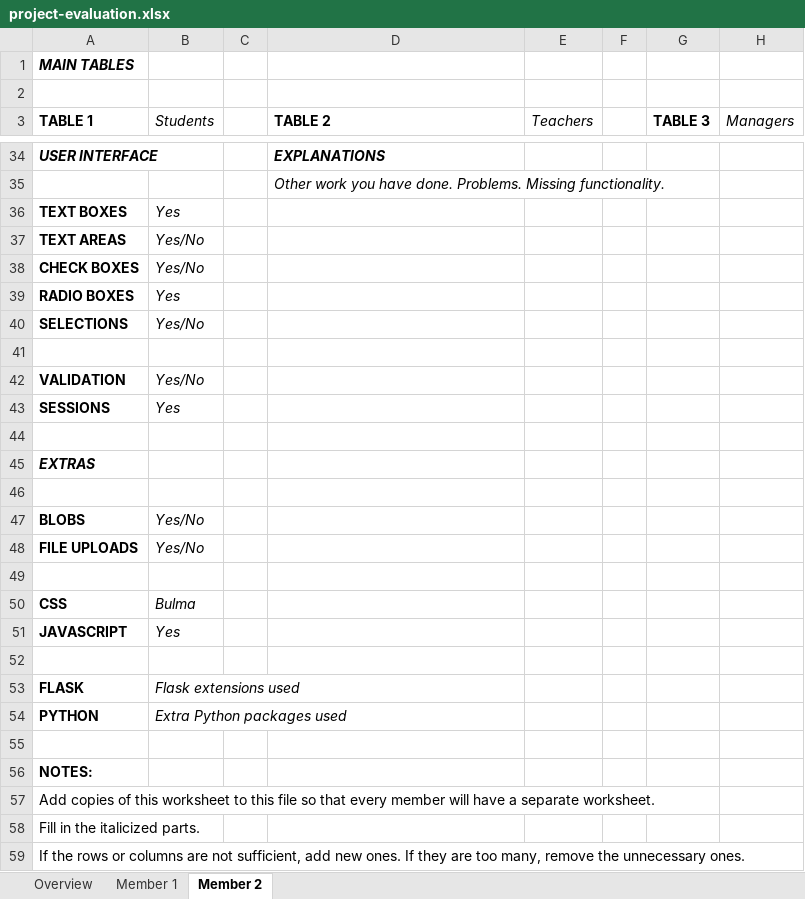
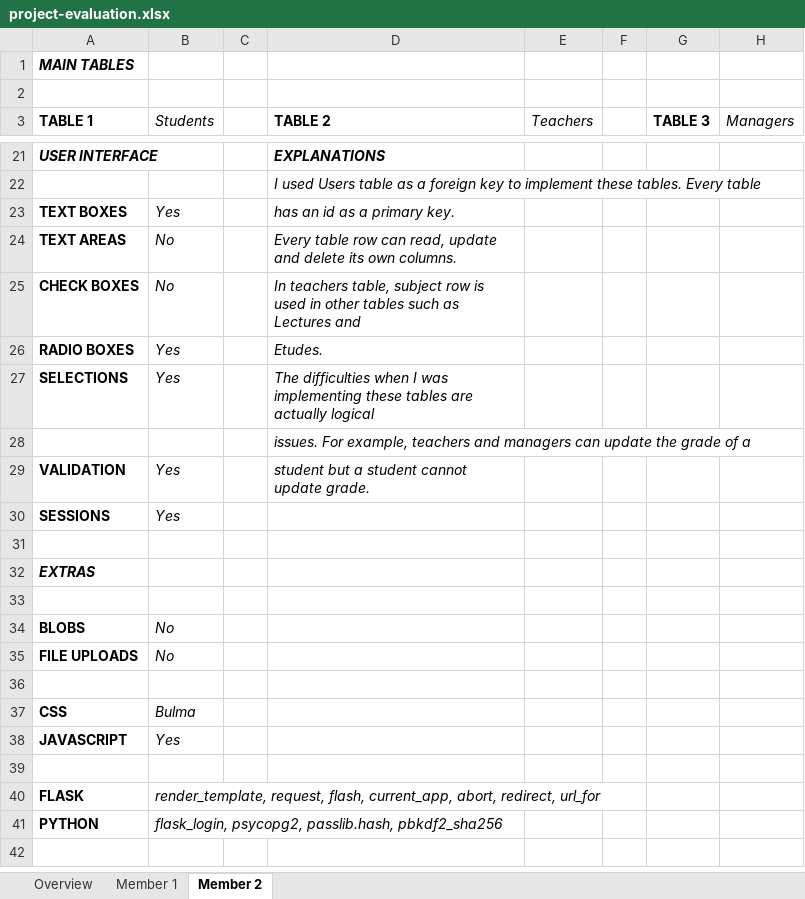
Before and after one commit to furkankamer/itucsdb1932, an Excel workbook: project-evaluation.xlsx, sheet Member 2, drawn as a sheet; only a part is shown, gaps mark what is left out; values as stored, in another font and other column widths than the file's, no borders; removed rows and columns are numbered as before the commit, all else as after; the diff covers the shown part only; the diff names each change by its address in the sheet, - before the commit and + after, or states it on an @@ line.

```diff
--- a/project-evaluation.xlsx (sheet Member 2)
+++ b/project-evaluation.xlsx (sheet Member 2)
-D22 (TABLE 2): Other work you have done. Problems. Missing functionality.
+D22 (TABLE 2): I used Users table as a foreign key to implement these tables. Every table
-D23 (TABLE 2): (empty)
+D23 (TABLE 2): has an id as a primary key.
-B24:B25 (Students): Yes/No
+B24:B25 (Students): No
-D24 (TABLE 2): (empty)
+D24 (TABLE 2): Every table row can read, update and delete its own columns.
-D25 (TABLE 2): (empty)
+D25 (TABLE 2): In teachers table, subject row is used in other tables such as Lectures and
-D26 (TABLE 2): (empty)
+D26 (TABLE 2): Etudes.
-B27 (Students): Yes/No
+B27 (Students): Yes
-D27 (TABLE 2): (empty)
+D27 (TABLE 2): The difficulties when I was implementing these tables are actually logical
-D28 (TABLE 2): (empty)
+D28 (TABLE 2): issues. For example, teachers and managers can update the grade of a
-B29 (Students): Yes/No
+B29 (Students): Yes
-D29 (TABLE 2): (empty)
+D29 (TABLE 2): student but a student cannot update grade.
-B34:B35 (Students): Yes/No
+B34:B35 (Students): No
-B40 (Students): Flask extensions used
+B40 (Students): render_template, request, flash, current_app, abort, redirect, url_for
-B41 (Students): Extra Python packages used
+B41 (Students): flask_login, psycopg2, passlib.hash, pbkdf2_sha256
-row 55: (empty)
-row 56: NOTES:
-row 57: Add copies of this worksheet to this file so that every member will have a separate worksheet.
-row 58: Fill in the italicized parts.
-row 59: If the rows or columns are not sufficient, add new ones. If they are too many, remove the unnecessary ones.
```
Also changed, not shown: 23 removed rows, 15 edited cells and cell formats elsewhere in this sheet, sheet Member 1, sheet Overview.
